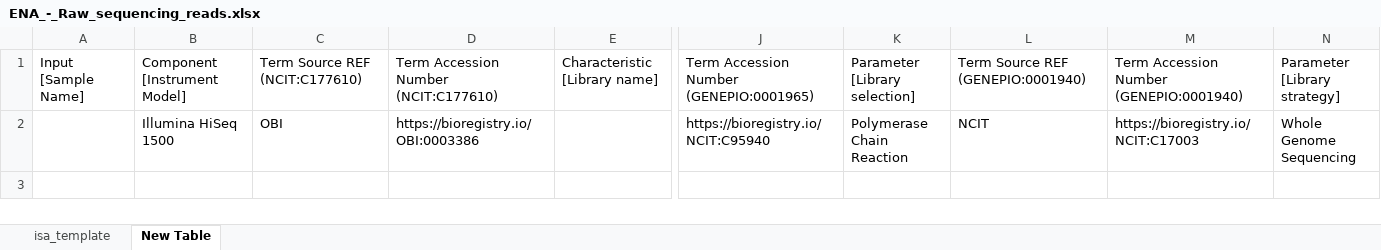
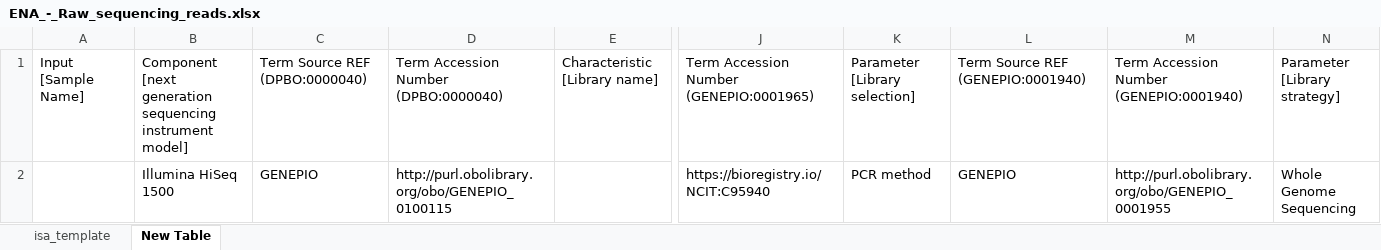
Before and after one commit to nfdi4plants/Swate-templates, an Excel workbook: templates/dataplant/ENA/ENA_-_Raw_sequencing_reads.xlsx, sheet New Table, drawn as a sheet; only a part is shown, gaps mark what is left out; values as stored, in another font and other column widths than the file's, no borders; table styles not drawn; the diff names each change by its address in the sheet, - before the commit and + after, or states it on an @@ line.

```diff
--- a/templates/dataplant/ENA/ENA_-_Raw_sequencing_reads.xlsx (sheet New Table)
+++ b/templates/dataplant/ENA/ENA_-_Raw_sequencing_reads.xlsx (sheet New Table)
-B1: Component [Instrument Model]
+B1: Component [next generation sequencing instrument model]
-C1: Term Source REF (NCIT:C177610)
+C1: Term Source REF (DPBO:0000040)
-D1: Term Accession Number (NCIT:C177610)
+D1: Term Accession Number (DPBO:0000040)
-C2: OBI
+C2: GENEPIO
-D2: https://bioregistry.io/OBI:0003386
+D2: http://purl.obolibrary.org/obo/GENEPIO_0100115
-K2: Polymerase Chain Reaction
+K2: PCR method
-L2: NCIT
+L2: GENEPIO
-M2: https://bioregistry.io/NCIT:C17003
+M2: http://purl.obolibrary.org/obo/GENEPIO_0001955
```
Also changed, not shown: sheet isa_template, templates/dataplant/ENA/ENA_-_Gene_promoter_annotated_sequence.xlsx, templates/dataplant/ENA/ENA_-_Single_CDS_annotated_sequence.xlsx.
